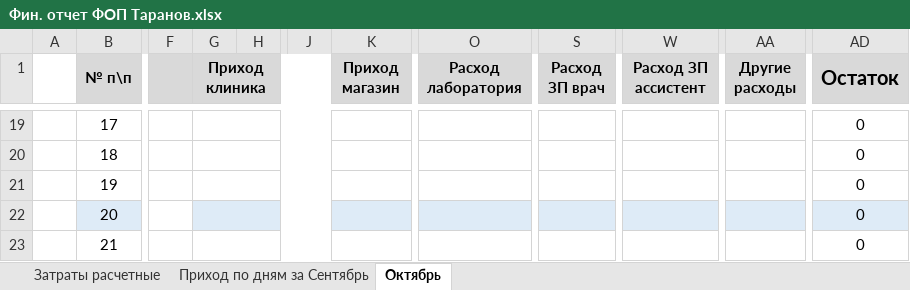
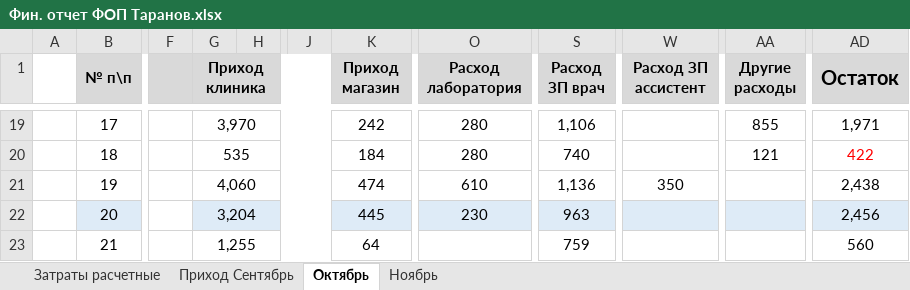
Before and after one commit to scorp1323/lapous_boss, an Excel workbook: Фин. отчет ФОП Таранов.xlsx, sheet Октябрь, drawn as a sheet; only a part is shown, gaps mark what is left out; values as stored, in another font and other column widths than the file's, no borders; the diff covers the shown part only; the diff names each change by its address in the sheet, - before the commit and + after, or states it on an @@ line.

```diff
--- a/Фин. отчет ФОП Таранов.xlsx (sheet Октябрь)
+++ b/Фин. отчет ФОП Таранов.xlsx (sheet Октябрь)
-sheet tab: Приход по дням за Сентябрь
+sheet tab: Приход Сентябрь
+sheet tab: Ноябрь
-G19 (Приход клиника): (empty)
+G19 (Приход клиника): 3,970
-K19 (Приход магазин): (empty)
+K19 (Приход магазин): 242
-O19:O20 (Расход лаборатория): (empty)
+O19:O20 (Расход лаборатория): 280
-S19 (Расход ЗП врач): (empty)
+S19 (Расход ЗП врач): 1,106
-AA19 (Другие расходы): (empty)
+AA19 (Другие расходы): 855
-AD19 (Остаток): 0
+AD19 (Остаток): 1,971
-G20 (Приход клиника): (empty)
+G20 (Приход клиника): 535
-K20 (Приход магазин): (empty)
+K20 (Приход магазин): 184
-S20 (Расход ЗП врач): (empty)
+S20 (Расход ЗП врач): 740
-AA20 (Другие расходы): (empty)
+AA20 (Другие расходы): 121
-AD20 (Остаток): 0
+AD20 (Остаток): 422
-AD20 text colour: black
+AD20 text colour: #FF0000
-G21 (Приход клиника): (empty)
+G21 (Приход клиника): 4,060
-K21 (Приход магазин): (empty)
+K21 (Приход магазин): 474
-O21 (Расход лаборатория): (empty)
+O21 (Расход лаборатория): 610
-S21 (Расход ЗП врач): (empty)
+S21 (Расход ЗП врач): 1,136
-W21 (Расход ЗП ассистент): (empty)
+W21 (Расход ЗП ассистент): 350
-AD21 (Остаток): 0
+AD21 (Остаток): 2,438
-G22 (Приход клиника): (empty)
+G22 (Приход клиника): 3,204
-K22 (Приход магазин): (empty)
+K22 (Приход магазин): 445
-O22 (Расход лаборатория): (empty)
+O22 (Расход лаборатория): 230
-S22 (Расход ЗП врач): (empty)
+S22 (Расход ЗП врач): 963
-AD22 (Остаток): 0
+AD22 (Остаток): 2,456
-G23 (Приход клиника): (empty)
+G23 (Приход клиника): 1,255
-K23 (Приход магазин): (empty)
+K23 (Приход магазин): 64
-S23 (Расход ЗП врач): (empty)
+S23 (Расход ЗП врач): 759
-AD23 (Остаток): 0
+AD23 (Остаток): 560
```
Also changed, not shown: 1 added row, 1 removed row and 113 edited cells elsewhere in this sheet.
